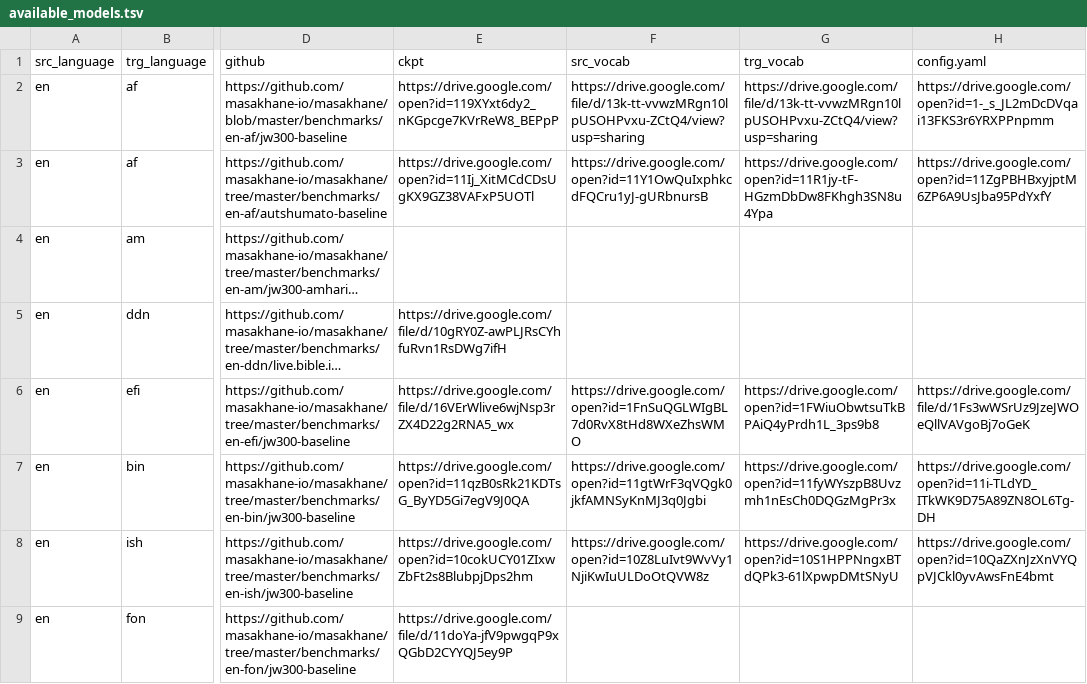
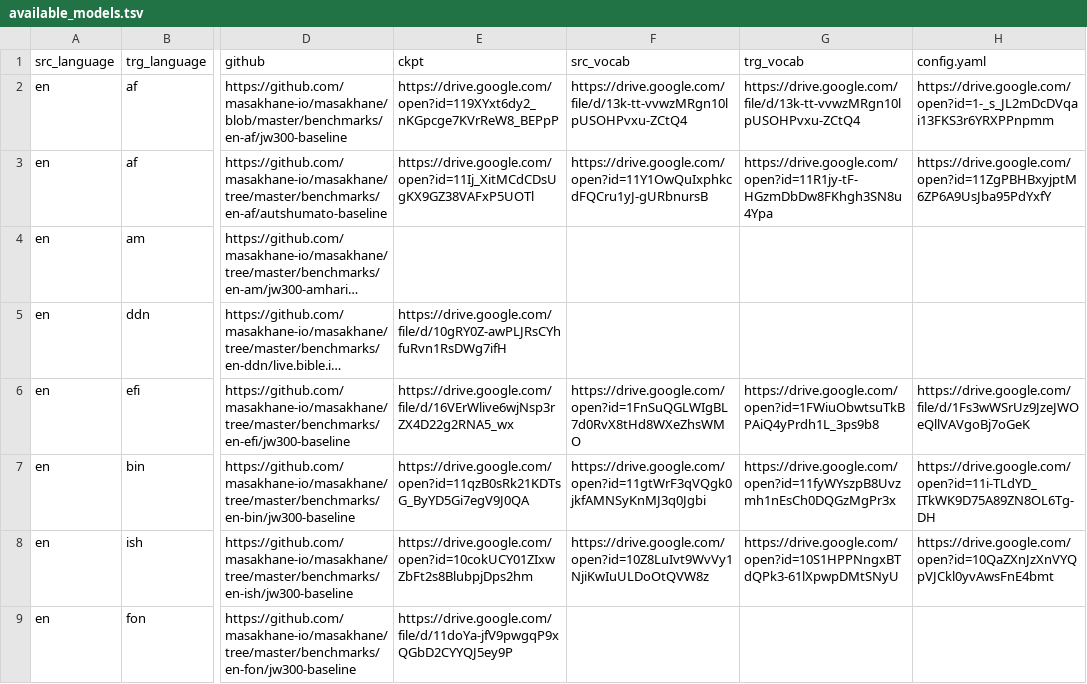
Before and after one commit to juliakreutzer/masakhane-eval, a TSV file: models/available_models.tsv, drawn as a sheet; only a part is shown, gaps mark what is left out; long unchanged cells end in …; the diff names each change by its address in the sheet, - before the commit and + after, or states it on an @@ line.

Commit message:
Update available_models.tsv

```diff
--- a/models/available_models.tsv
+++ b/models/available_models.tsv
-F2 (src_vocab): https://drive.google.com/file/d/13k-tt-vvwzMRgn10lpUSOHPvxu-ZCtQ4/view?usp=sharing
+F2 (src_vocab): https://drive.google.com/file/d/13k-tt-vvwzMRgn10lpUSOHPvxu-ZCtQ4
-G2 (trg_vocab): https://drive.google.com/file/d/13k-tt-vvwzMRgn10lpUSOHPvxu-ZCtQ4/view?usp=sharing
+G2 (trg_vocab): https://drive.google.com/file/d/13k-tt-vvwzMRgn10lpUSOHPvxu-ZCtQ4
```
